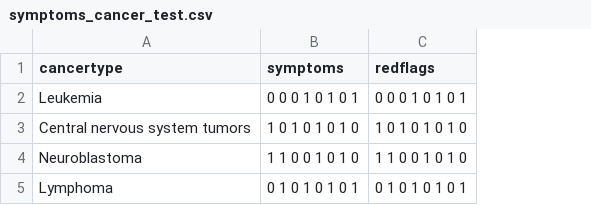
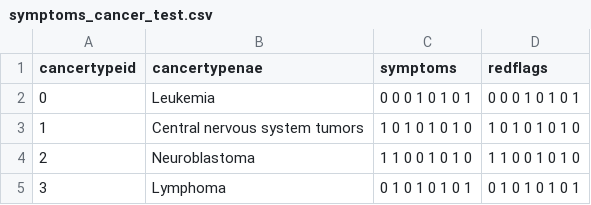
Before and after one commit to EmersonAlvaro/genesis, a CSV file: deepgenesis/data/symptoms_cancer_test.csv, drawn as a sheet; addresses are those after the commit; the diff names each change by its address in the sheet, - before the commit and + after, or states it on an @@ line.

Commit message:
dataset.py done!

```diff
--- a/deepgenesis/data/symptoms_cancer_test.csv
+++ b/deepgenesis/data/symptoms_cancer_test.csv
+column A (cancertypeid), rows 2-5: 0 | 1 | 2 | 3
-B1: cancertype
+B1: cancertypenae
```
Also changed, not shown: 7 other files.
